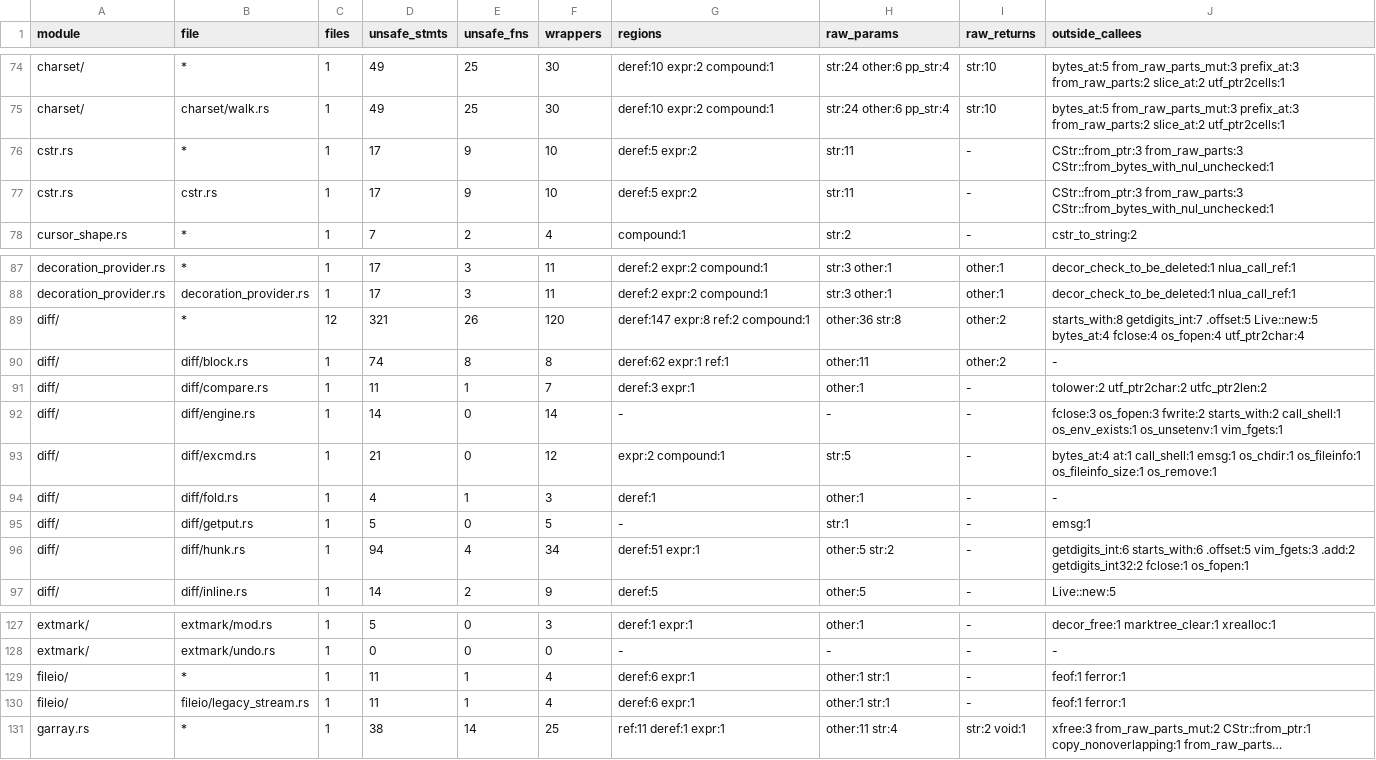
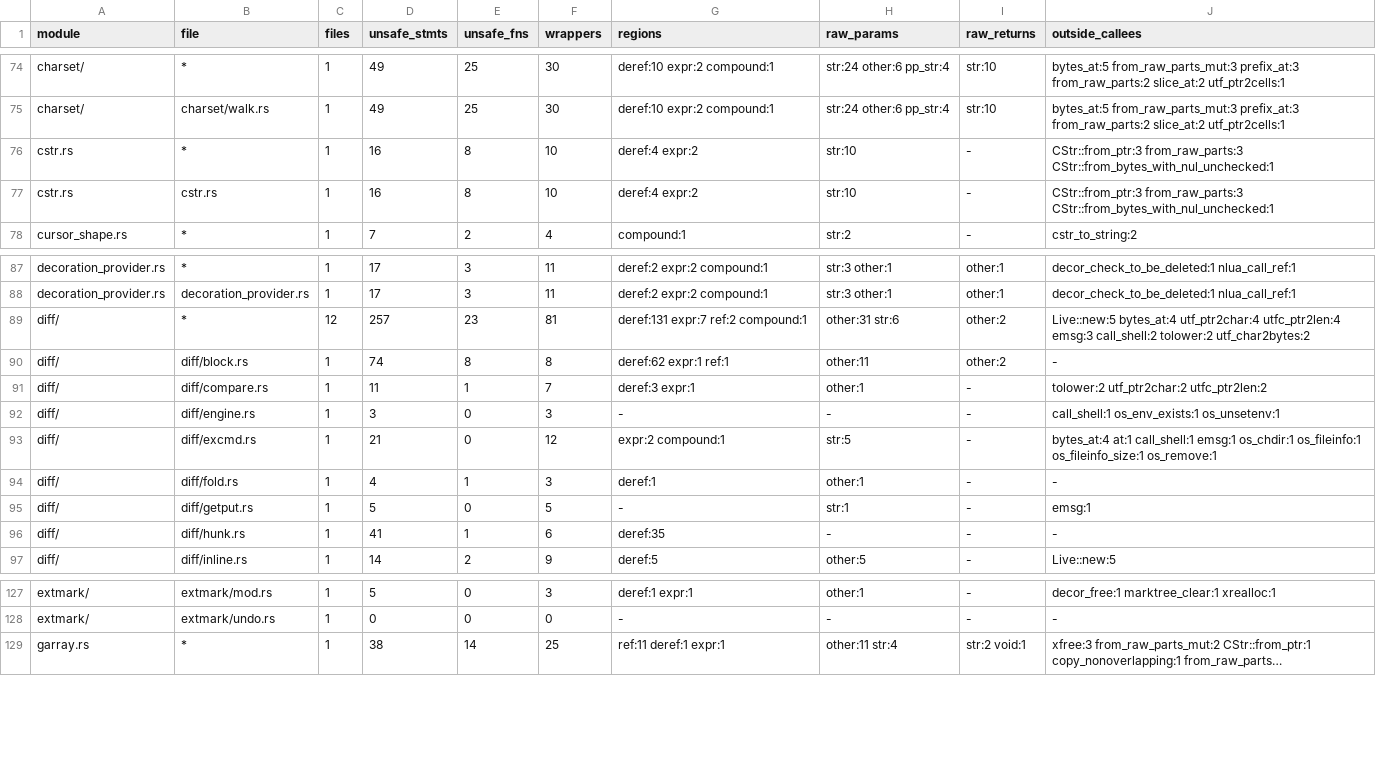
Before and after one commit to PsychoLlama/nvim.rs, a TSV file: metrics/finish-list.tsv, drawn as a sheet; only a part is shown, gaps mark what is left out; long unchanged cells end in …; the diff names each change by its address in the sheet, - before the commit and + after, or states it on an @@ line.

Commit message:
Read diff output through Fgets and delete the C-stream line reader
The external diff's two readers -- `check_external_diff`'s probe and
`extract_hunk` -- were the last callers of `vim_fgets`, the `fgets`
wrapper over a C `FILE *` that `fileio/legacy_stream.rs` kept alive.
Both now open the temp files with `std::fs::File` (`File::create` +
`write_all` for the probe's inputs, which is `fopen(.., "w")` + `fwrite`
with the same 0666 mode) and read lines with `Fgets::line_capped` into a
`Vec`, cut at the first NUL as the C string in the old `LBUFLEN` buffer
was. `line_capped` answers `true` while it read a line -- the opposite
sense of `vim_fgets` -- so each loop condition flips.

With the lines held as slices the two hunk-header parsers read them with
`getdigits_int_at` instead of walking a `char *`; they answer
`Option<DiffHunk>` rather than writing through an out-pointer, and
`extract_hunk` answers the hunk it found. `process_hunk` takes the hunk
by reference; it keeps its `unsafe` for the raw `dp`/`dprev` block
pointers its `Walk` carries, which the allowlist now names as a
`field:` row until the block list stops being a pointer chain.

`legacy_stream.rs` is deleted with its re-export and its paragraph in
the module doc, which lets `fileio/mod.rs` -- the subtree has no other
child allowing unsafe code -- carry `#![forbid(unsafe_code)]`.
`cstr::starts_with` had no caller left and goes too.

Unchecked statements outside the perimeter 3,132 -> 3,056; files
allowing unsafe code 331 -> 330.

```diff
--- a/metrics/finish-list.tsv
+++ b/metrics/finish-list.tsv
-D76:D77 (unsafe_stmts): 17
+D76:D77 (unsafe_stmts): 16
-E76:E77 (unsafe_fns): 9
+E76:E77 (unsafe_fns): 8
-G76:G77 (regions): deref:5 expr:2
+G76:G77 (regions): deref:4 expr:2
-H76:H77 (raw_params): str:11
+H76:H77 (raw_params): str:10
-D89 (unsafe_stmts): 321
+D89 (unsafe_stmts): 257
-E89 (unsafe_fns): 26
+E89 (unsafe_fns): 23
-F89 (wrappers): 120
+F89 (wrappers): 81
-G89 (regions): deref:147 expr:8 ref:2 compound:1
+G89 (regions): deref:131 expr:7 ref:2 compound:1
-H89 (raw_params): other:36 str:8
+H89 (raw_params): other:31 str:6
-J89 (outside_callees): starts_with:8 getdigits_int:7 .offset:5 Live::new:5 bytes_at:4 fclose:4 os_fopen:4 utf_ptr2char:4
+J89 (outside_callees): Live::new:5 bytes_at:4 utf_ptr2char:4 utfc_ptr2len:4 emsg:3 call_shell:2 tolower:2 utf_char2bytes:2
-D92 (unsafe_stmts): 14
+D92 (unsafe_stmts): 3
-F92 (wrappers): 14
+F92 (wrappers): 3
-J92 (outside_callees): fclose:3 os_fopen:3 fwrite:2 starts_with:2 call_shell:1 os_env_exists:1 os_unsetenv:1 vim_fgets:1
+J92 (outside_callees): call_shell:1 os_env_exists:1 os_unsetenv:1
-D96 (unsafe_stmts): 94
+D96 (unsafe_stmts): 41
-E96 (unsafe_fns): 4
+E96 (unsafe_fns): 1
-F96 (wrappers): 34
+F96 (wrappers): 6
-G96 (regions): deref:51 expr:1
+G96 (regions): deref:35
-H96 (raw_params): other:5 str:2
+H96 (raw_params): -
-J96 (outside_callees): getdigits_int:6 starts_with:6 .offset:5 vim_fgets:3 .add:2 getdigits_int32:2 fclose:1 os_fopen:1
+J96 (outside_callees): -
-row 129: fileio/ | * | 1 | 11 | 1 | 4 | deref:6 expr:1 | other:1 str:1 | - | feof:1 ferror:1
-row 130: fileio/ | fileio/legacy_stream.rs | 1 | 11 | 1 | 4 | deref:6 expr:1 | other:1 str:1 | - | feof:1 ferror:1
```
Also changed, not shown: metrics/wrapper-callees.tsv, 11 other files.
